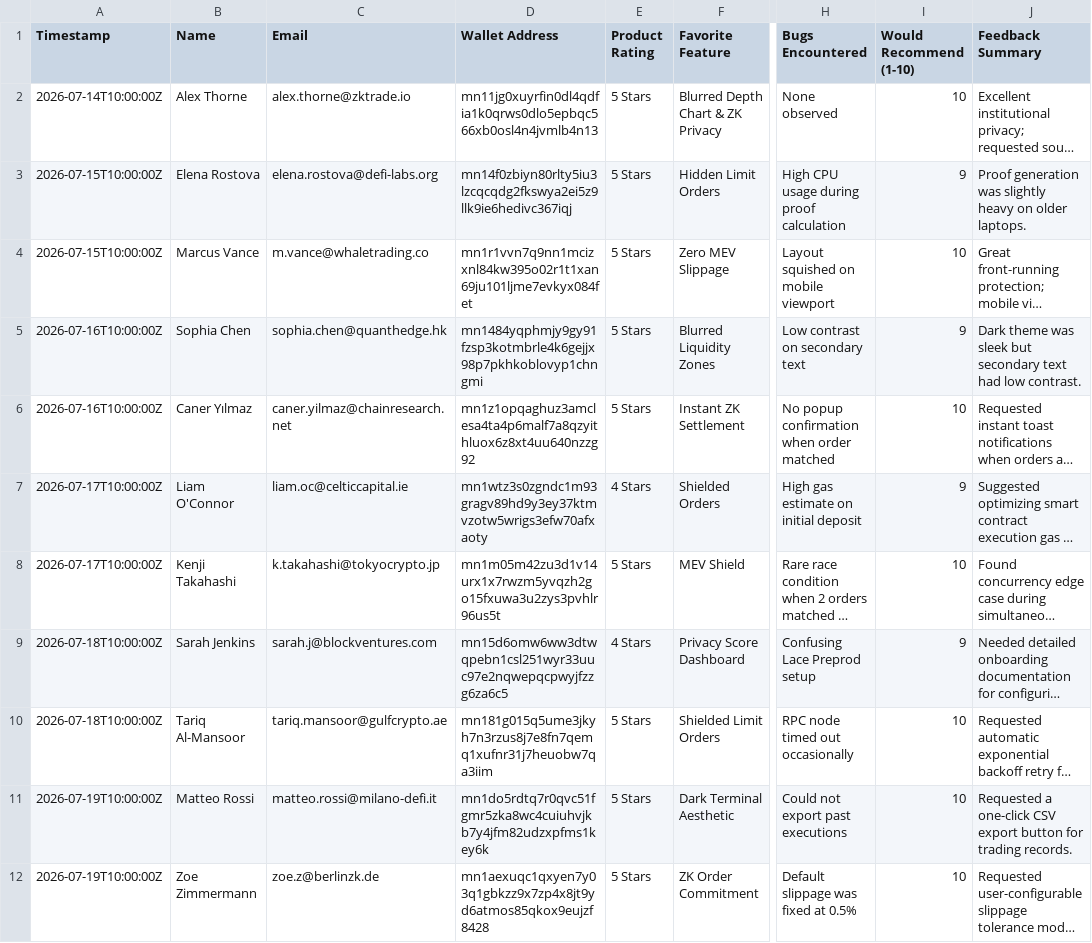
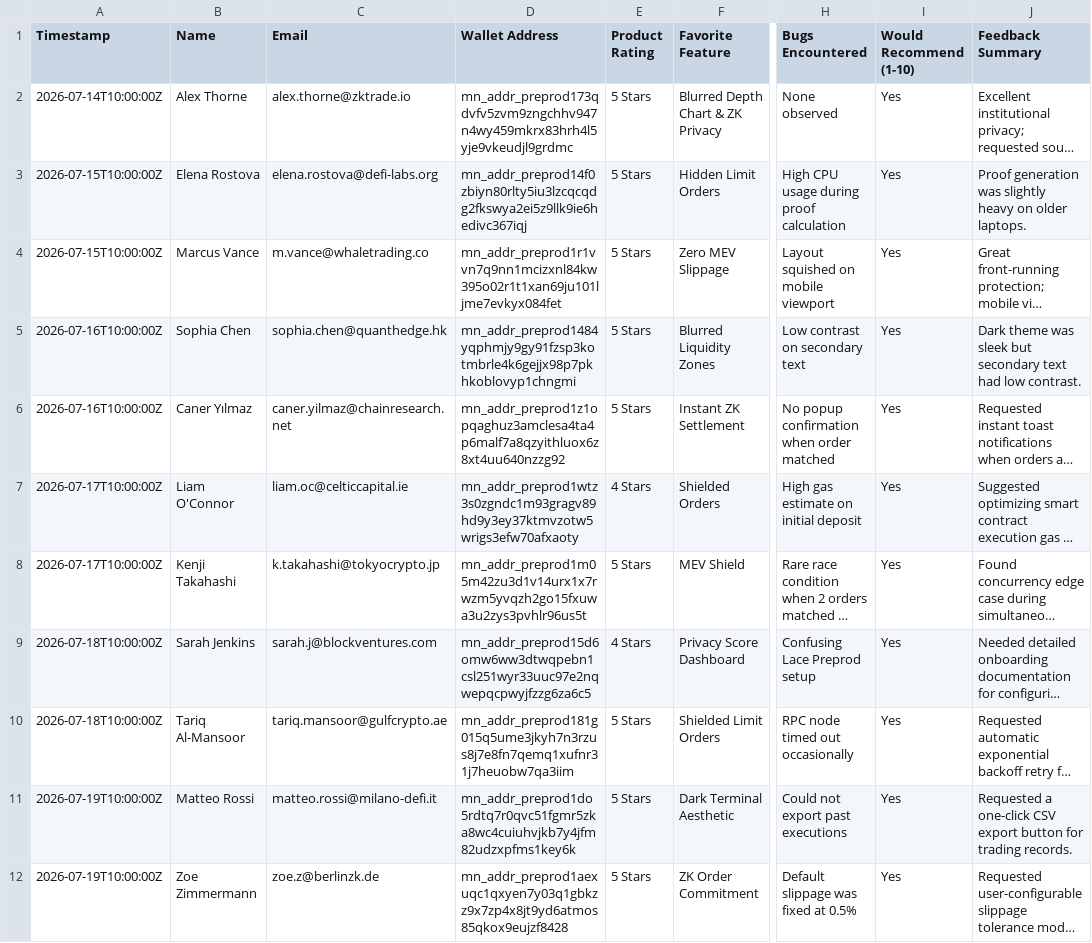
Before and after one commit to efekrbas/midnight-dark-pool-dex, a CSV file: docs/feedback_responses.csv, drawn as a sheet; only a part is shown, gaps mark what is left out; long unchanged cells end in …; the diff covers the shown part only; the diff names each change by its address in the sheet, - before the commit and + after, or states it on an @@ line.

Commit message:
fix: format all Preprod wallet addresses to standard mn_addr_preprod1... bech32 format

```diff
--- a/docs/feedback_responses.csv
+++ b/docs/feedback_responses.csv
-D2 (Wallet Address): mn11jg0xuyrfin0dl4qdfia1k0qrws0dlo5epbqc566xb0osl4n4jvmlb4n13
+D2 (Wallet Address): mn_addr_preprod173qdvfv5zvm9zngchhv947n4wy459mkrx83hrh4l5yje9vkeudjl9grdmc
-I2 (Would Recommend (1-10)): 10
+I2 (Would Recommend (1-10)): Yes
-D3 (Wallet Address): mn14f0zbiyn80rlty5iu3lzcqcqdg2fkswya2ei5z9llk9ie6hedivc367iqj
+D3 (Wallet Address): mn_addr_preprod14f0zbiyn80rlty5iu3lzcqcqdg2fkswya2ei5z9llk9ie6hedivc367iqj
-I3 (Would Recommend (1-10)): 9
+I3 (Would Recommend (1-10)): Yes
-D4 (Wallet Address): mn1r1vvn7q9nn1mcizxnl84kw395o02r1t1xan69ju101ljme7evkyx084fet
+D4 (Wallet Address): mn_addr_preprod1r1vvn7q9nn1mcizxnl84kw395o02r1t1xan69ju101ljme7evkyx084fet
-I4 (Would Recommend (1-10)): 10
+I4 (Would Recommend (1-10)): Yes
-D5 (Wallet Address): mn1484yqphmjy9gy91fzsp3kotmbrle4k6gejjx98p7pkhkoblovyp1chngmi
+D5 (Wallet Address): mn_addr_preprod1484yqphmjy9gy91fzsp3kotmbrle4k6gejjx98p7pkhkoblovyp1chngmi
-I5 (Would Recommend (1-10)): 9
+I5 (Would Recommend (1-10)): Yes
-D6 (Wallet Address): mn1z1opqaghuz3amclesa4ta4p6malf7a8qzyithluox6z8xt4uu640nzzg92
+D6 (Wallet Address): mn_addr_preprod1z1opqaghuz3amclesa4ta4p6malf7a8qzyithluox6z8xt4uu640nzzg92
-I6 (Would Recommend (1-10)): 10
+I6 (Would Recommend (1-10)): Yes
-D7 (Wallet Address): mn1wtz3s0zgndc1m93gragv89hd9y3ey37ktmvzotw5wrigs3efw70afxaoty
+D7 (Wallet Address): mn_addr_preprod1wtz3s0zgndc1m93gragv89hd9y3ey37ktmvzotw5wrigs3efw70afxaoty
-I7 (Would Recommend (1-10)): 9
+I7 (Would Recommend (1-10)): Yes
-D8 (Wallet Address): mn1m05m42zu3d1v14urx1x7rwzm5yvqzh2go15fxuwa3u2zys3pvhlr96us5t
+D8 (Wallet Address): mn_addr_preprod1m05m42zu3d1v14urx1x7rwzm5yvqzh2go15fxuwa3u2zys3pvhlr96us5t
-I8 (Would Recommend (1-10)): 10
+I8 (Would Recommend (1-10)): Yes
-D9 (Wallet Address): mn15d6omw6ww3dtwqpebn1csl251wyr33uuc97e2nqwepqcpwyjfzzg6za6c5
+D9 (Wallet Address): mn_addr_preprod15d6omw6ww3dtwqpebn1csl251wyr33uuc97e2nqwepqcpwyjfzzg6za6c5
-I9 (Would Recommend (1-10)): 9
+I9 (Would Recommend (1-10)): Yes
-D10 (Wallet Address): mn181g015q5ume3jkyh7n3rzus8j7e8fn7qemq1xufnr31j7heuobw7qa3iim
+D10 (Wallet Address): mn_addr_preprod181g015q5ume3jkyh7n3rzus8j7e8fn7qemq1xufnr31j7heuobw7qa3iim
-I10:I12 (Would Recommend (1-10)): 10
+I10:I12 (Would Recommend (1-10)): Yes
-D11 (Wallet Address): mn1do5rdtq7r0qvc51fgmr5zka8wc4cuiuhvjkb7y4jfm82udzxpfms1key6k
+D11 (Wallet Address): mn_addr_preprod1do5rdtq7r0qvc51fgmr5zka8wc4cuiuhvjkb7y4jfm82udzxpfms1key6k
-D12 (Wallet Address): mn1aexuqc1qxyen7y03q1gbkzz9x7zp4x8jt9yd6atmos85qkox9eujzf8428
+D12 (Wallet Address): mn_addr_preprod1aexuqc1qxyen7y03q1gbkzz9x7zp4x8jt9yd6atmos85qkox9eujzf8428
```
Also changed, not shown: 128 edited cells elsewhere in this file, 3 other files.
